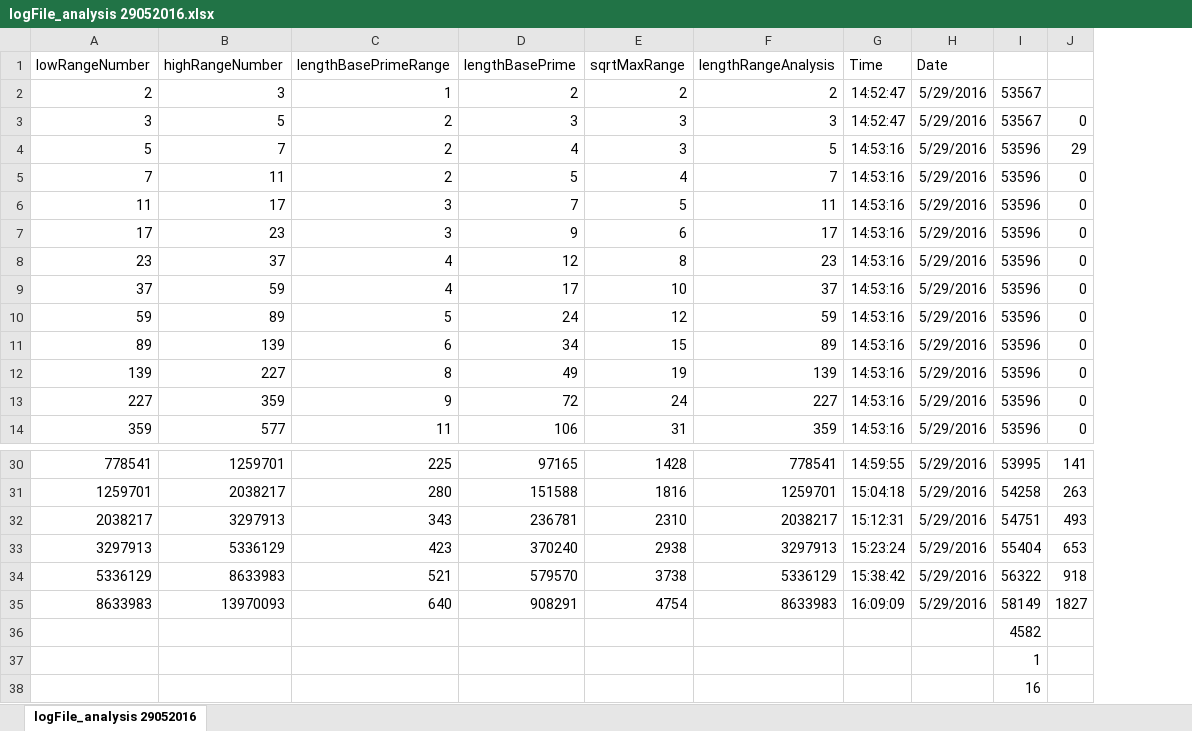
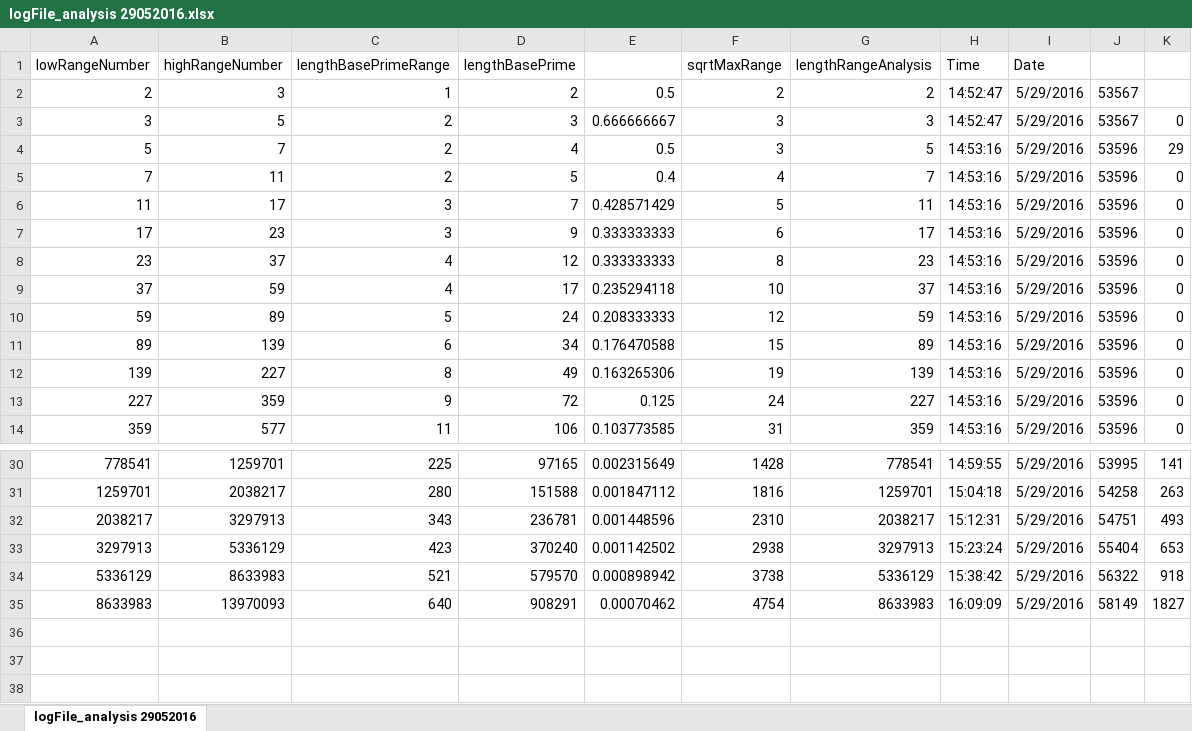
Before and after one commit to xrigaru/xprime_app, an Excel workbook: logFile_analysis 29052016.xlsx, sheet logFile_analysis 29052016, drawn as a sheet; only a part is shown, gaps mark what is left out; values as stored, in another font and other column widths than the file's, no borders; charts and pictures not drawn; removed rows and columns are numbered as before the commit, all else as after; the diff names each change by its address in the sheet, - before the commit and + after, or states it on an @@ line.

```diff
--- a/logFile_analysis 29052016.xlsx (sheet logFile_analysis 29052016)
+++ b/logFile_analysis 29052016.xlsx (sheet logFile_analysis 29052016)
+column E, rows 2-14: 0.5 | 0.666666667 | 0.5 | 0.4 | 0.428571429 | 0.333333333 | 0.333333333 | 0.235294118 | 0.208333333 | 0.176470588 | 0.163265306 | 0.125 | 0.103773585; rows 30-35: 0.002315649 | 0.001847112 | 0.001448596 | 0.001142502 | 0.000898942 | 0.00070462
-row 36:  |  |  |  |  |  |  |  | 4582
-row 37:  |  |  |  |  |  |  |  | 1
-row 38:  |  |  |  |  |  |  |  | 16
```
Also changed, not shown: formulas that keep their value, charts or pictures, 1 other file.
